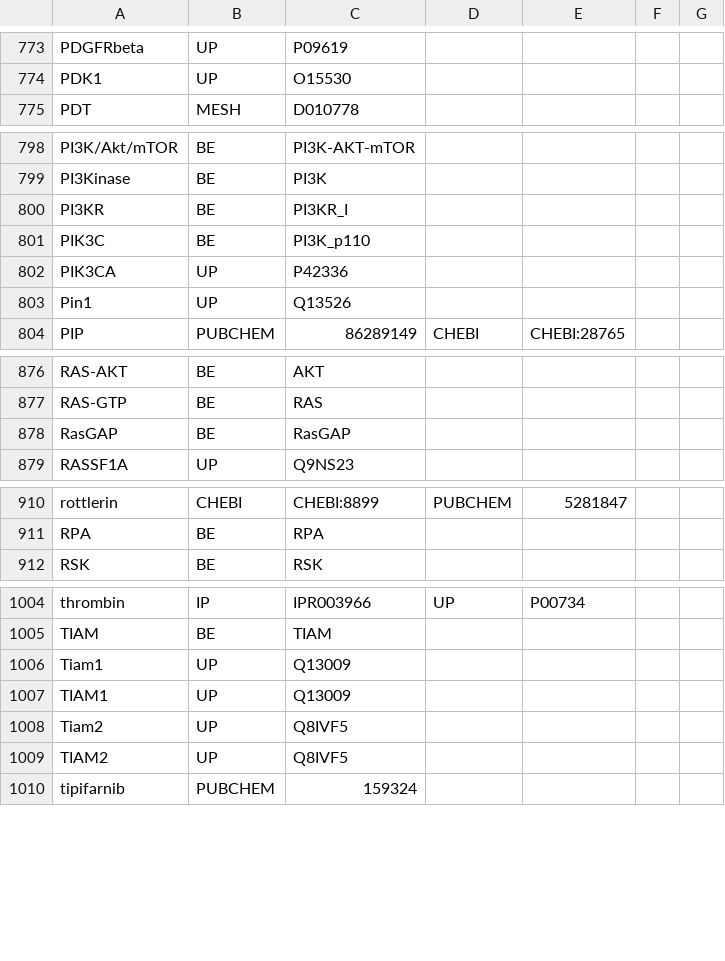
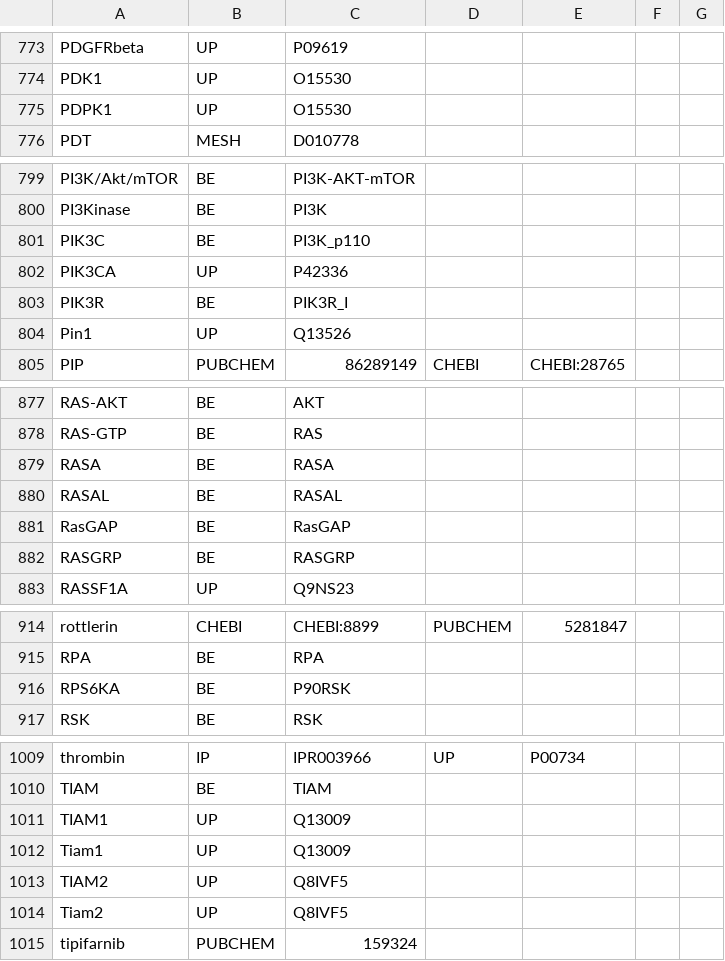
Before and after one commit to johnbachman/famplex, a CSV file: grounding_map.csv, drawn as a sheet; only a part is shown, gaps mark what is left out; the diff covers the shown part only.

Commit message:
Sorted grounding_map.csv alphabetically

```diff
--- a/grounding_map.csv
+++ b/grounding_map.csv
@@ -774,2 +774,3 @@ PDGFRbeta,UP,P09619,,,,
 PDK1,UP,O15530,,,,
+PDPK1,UP,O15530,,,,
 PDT,MESH,D010778,,,,
@@ -799,5 +800,5 @@ PI3K/Akt/mTOR,BE,PI3K-AKT-mTOR,,,,
 PI3Kinase,BE,PI3K,,,,
-PI3KR,BE,PI3KR_I,,,,
 PIK3C,BE,PI3K_p110,,,,
 PIK3CA,UP,P42336,,,,
+PIK3R,BE,PIK3R_I,,,,
 Pin1,UP,Q13526,,,,
@@ -877,3 +878,6 @@ RAS-AKT,BE,AKT,,,,
 RAS-GTP,BE,RAS,,,,
+RASA,BE,RASA,,,,
+RASAL,BE,RASAL,,,,
 RasGAP,BE,RasGAP,,,,
+RASGRP,BE,RASGRP,,,,
 RASSF1A,UP,Q9NS23,,,,
@@ -911,2 +915,3 @@ rottlerin,CHEBI,CHEBI:8899,PUBCHEM,5281847,,
 RPA,BE,RPA,,,,
+RPS6KA,BE,P90RSK,,,,
 RSK,BE,RSK,,,,
@@ -1005,6 +1010,6 @@ thrombin,IP,IPR003966,UP,P00734,,
 TIAM,BE,TIAM,,,,
+TIAM1,UP,Q13009,,,,
 Tiam1,UP,Q13009,,,,
-TIAM1,UP,Q13009,,,,
+TIAM2,UP,Q8IVF5,,,,
 Tiam2,UP,Q8IVF5,,,,
-TIAM2,UP,Q8IVF5,,,,
 tipifarnib,PUBCHEM,159324,,,,
```
Also changed, not shown: 4 moved rows elsewhere in this file.
